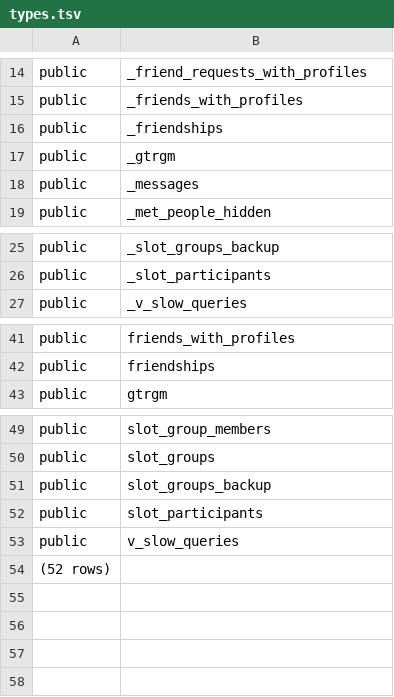
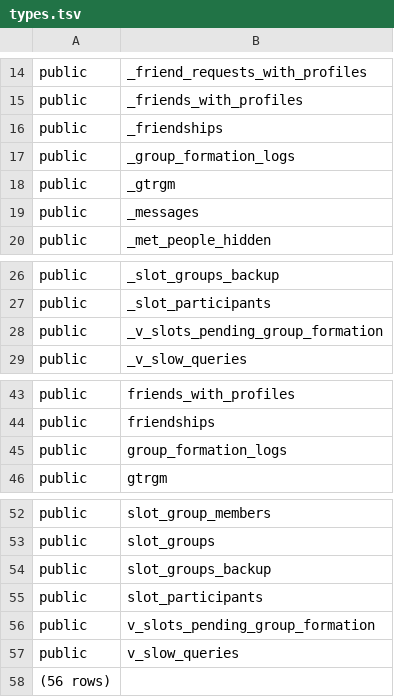
Before and after one commit to firebreize-leboss/Code_Realmeet, a TSV file: SUPABASE_REPORT_GLOBAL/introspection/types.tsv, drawn as a sheet; only a part is shown, gaps mark what is left out.

```diff
--- a/SUPABASE_REPORT_GLOBAL/introspection/types.tsv
+++ b/SUPABASE_REPORT_GLOBAL/introspection/types.tsv
@@ -16,2 +16,3 @@ public	_friends_with_profiles
 public	_friendships
+public	_group_formation_logs
 public	_gtrgm
@@ -26,2 +27,3 @@ public	_slot_groups_backup
 public	_slot_participants
+public	_v_slots_pending_group_formation
 public	_v_slow_queries
@@ -42,2 +44,3 @@ public	friends_with_profiles
 public	friendships
+public	group_formation_logs
 public	gtrgm
@@ -52,3 +55,4 @@ public	slot_groups_backup
 public	slot_participants
+public	v_slots_pending_group_formation
 public	v_slow_queries
-(52 rows)
+(56 rows)
```
Also changed, not shown: SUPABASE_REPORT_GLOBAL/introspection/columns.tsv, SUPABASE_REPORT_GLOBAL/introspection/tables.tsv, 5 other files.
